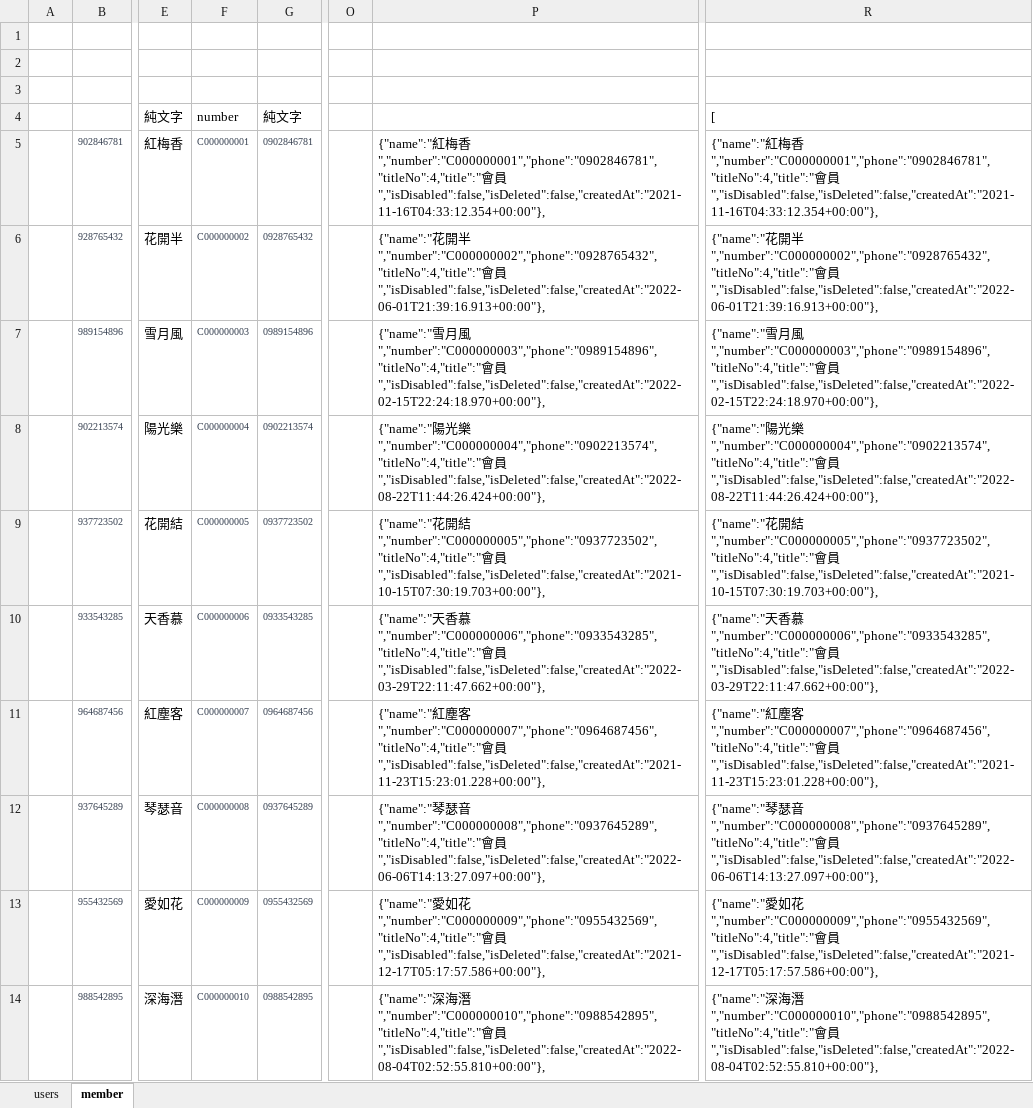
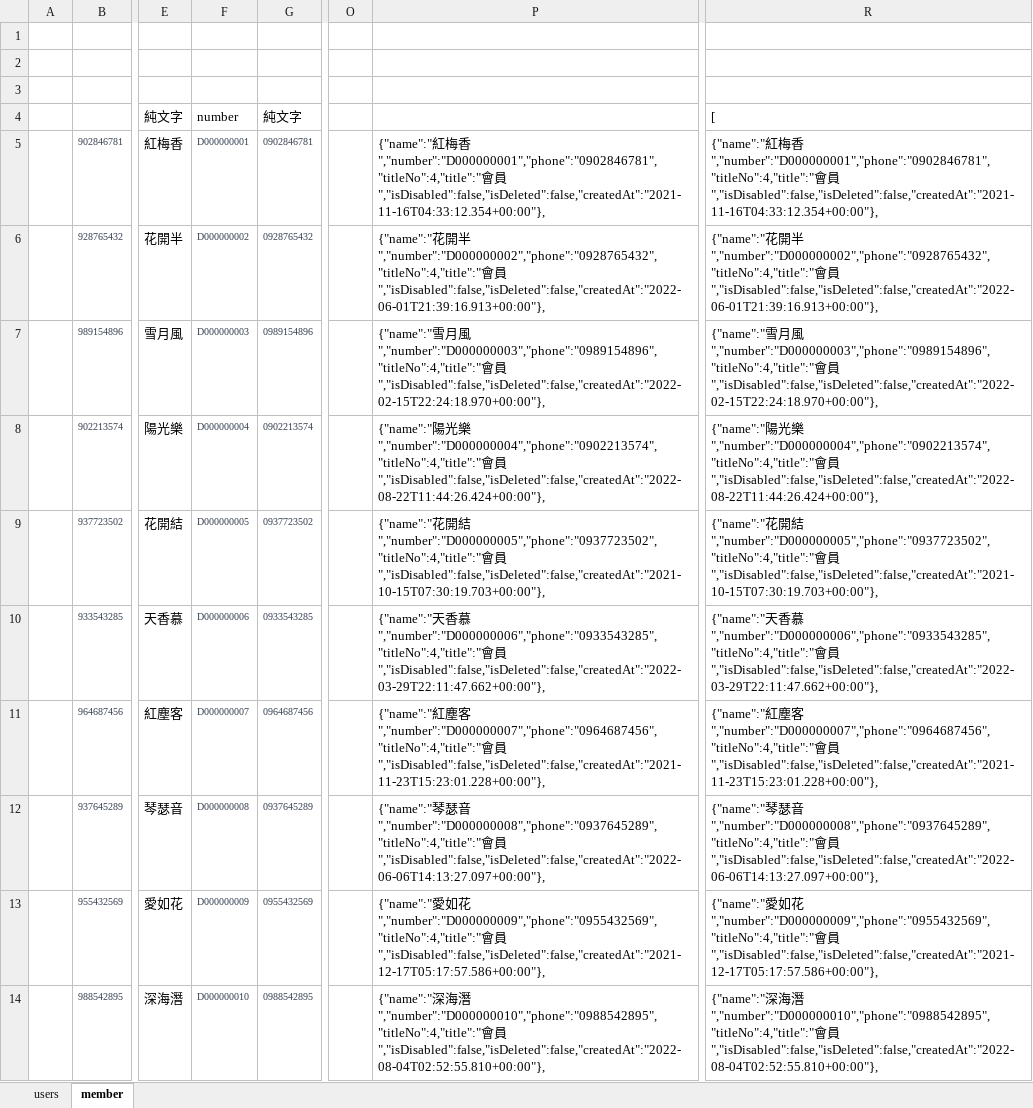
Before and after one commit to kerickkkkk/love_in_no_words_back_end, an Excel workbook: dbData/originData.xlsx, sheet member, drawn as a sheet; only a part is shown, gaps mark what is left out; values as stored, in another font and other column widths than the file's, no borders; the diff covers the shown part only; the diff names each change by its address in the sheet, - before the commit and + after, or states it on an @@ line.

```diff
--- a/dbData/originData.xlsx (sheet member)
+++ b/dbData/originData.xlsx (sheet member)
-F5 (number): C000000001
+F5 (number): D000000001
-P5: …梅香","number":"C000000001","phone":"0902846781","titleNo":4,"title":"會員…
+P5: …梅香","number":"D000000001","phone":"0902846781","titleNo":4,"title":"會員…
-R5 ([): …梅香","number":"C000000001","phone":"0902846781","titleNo":4,"title":"會員…
+R5 ([): …梅香","number":"D000000001","phone":"0902846781","titleNo":4,"title":"會員…
-F6 (number): C000000002
+F6 (number): D000000002
-P6: …開半","number":"C000000002","phone":"0928765432","titleNo":4,"title":"會員…
+P6: …開半","number":"D000000002","phone":"0928765432","titleNo":4,"title":"會員…
-R6 ([): …開半","number":"C000000002","phone":"0928765432","titleNo":4,"title":"會員…
+R6 ([): …開半","number":"D000000002","phone":"0928765432","titleNo":4,"title":"會員…
-F7 (number): C000000003
+F7 (number): D000000003
-P7: …月風","number":"C000000003","phone":"0989154896","titleNo":4,"title":"會員…
+P7: …月風","number":"D000000003","phone":"0989154896","titleNo":4,"title":"會員…
-R7 ([): …月風","number":"C000000003","phone":"0989154896","titleNo":4,"title":"會員…
+R7 ([): …月風","number":"D000000003","phone":"0989154896","titleNo":4,"title":"會員…
-F8 (number): C000000004
+F8 (number): D000000004
-P8: …光樂","number":"C000000004","phone":"0902213574","titleNo":4,"title":"會員…
+P8: …光樂","number":"D000000004","phone":"0902213574","titleNo":4,"title":"會員…
-R8 ([): …光樂","number":"C000000004","phone":"0902213574","titleNo":4,"title":"會員…
+R8 ([): …光樂","number":"D000000004","phone":"0902213574","titleNo":4,"title":"會員…
-F9 (number): C000000005
+F9 (number): D000000005
-P9: …開結","number":"C000000005","phone":"0937723502","titleNo":4,"title":"會員…
+P9: …開結","number":"D000000005","phone":"0937723502","titleNo":4,"title":"會員…
-R9 ([): …開結","number":"C000000005","phone":"0937723502","titleNo":4,"title":"會員…
+R9 ([): …開結","number":"D000000005","phone":"0937723502","titleNo":4,"title":"會員…
-F10 (number): C000000006
+F10 (number): D000000006
-P10: …香慕","number":"C000000006","phone":"0933543285","titleNo":4,"title":"會員…
+P10: …香慕","number":"D000000006","phone":"0933543285","titleNo":4,"title":"會員…
-R10 ([): …香慕","number":"C000000006","phone":"0933543285","titleNo":4,"title":"會員…
+R10 ([): …香慕","number":"D000000006","phone":"0933543285","titleNo":4,"title":"會員…
-F11 (number): C000000007
+F11 (number): D000000007
-P11: …塵客","number":"C000000007","phone":"0964687456","titleNo":4,"title":"會員…
+P11: …塵客","number":"D000000007","phone":"0964687456","titleNo":4,"title":"會員…
-R11 ([): …塵客","number":"C000000007","phone":"0964687456","titleNo":4,"title":"會員…
+R11 ([): …塵客","number":"D000000007","phone":"0964687456","titleNo":4,"title":"會員…
-F12 (number): C000000008
+F12 (number): D000000008
-P12: …瑟音","number":"C000000008","phone":"0937645289","titleNo":4,"title":"會員…
+P12: …瑟音","number":"D000000008","phone":"0937645289","titleNo":4,"title":"會員…
-R12 ([): …瑟音","number":"C000000008","phone":"0937645289","titleNo":4,"title":"會員…
+R12 ([): …瑟音","number":"D000000008","phone":"0937645289","titleNo":4,"title":"會員…
-F13 (number): C000000009
+F13 (number): D000000009
-P13: …如花","number":"C000000009","phone":"0955432569","titleNo":4,"title":"會員…
+P13: …如花","number":"D000000009","phone":"0955432569","titleNo":4,"title":"會員…
-R13 ([): …如花","number":"C000000009","phone":"0955432569","titleNo":4,"title":"會員…
+R13 ([): …如花","number":"D000000009","phone":"0955432569","titleNo":4,"title":"會員…
-F14 (number): C000000010
+F14 (number): D000000010
-P14: …海潛","number":"C000000010","phone":"0988542895","titleNo":4,"title":"會員…
+P14: …海潛","number":"D000000010","phone":"0988542895","titleNo":4,"title":"會員…
-R14 ([): …海潛","number":"C000000010","phone":"0988542895","titleNo":4,"title":"會員…
+R14 ([): …海潛","number":"D000000010","phone":"0988542895","titleNo":4,"title":"會員…
```
Also changed, not shown: 120 edited cells elsewhere in this sheet, sheet users, 9 other files.
